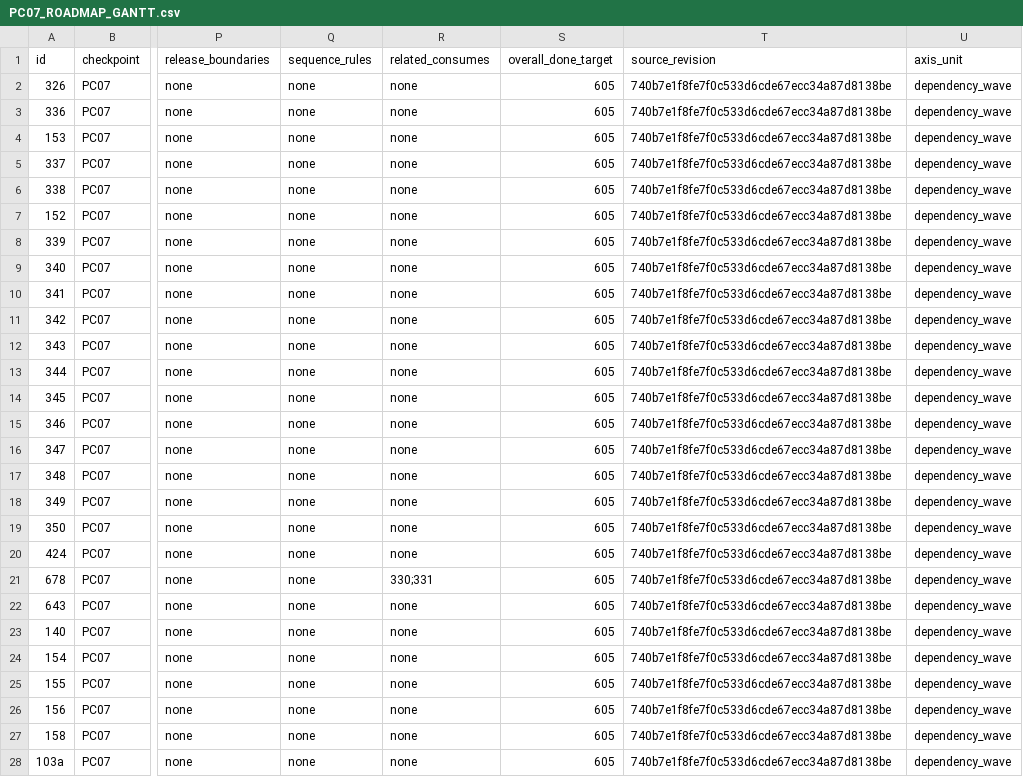
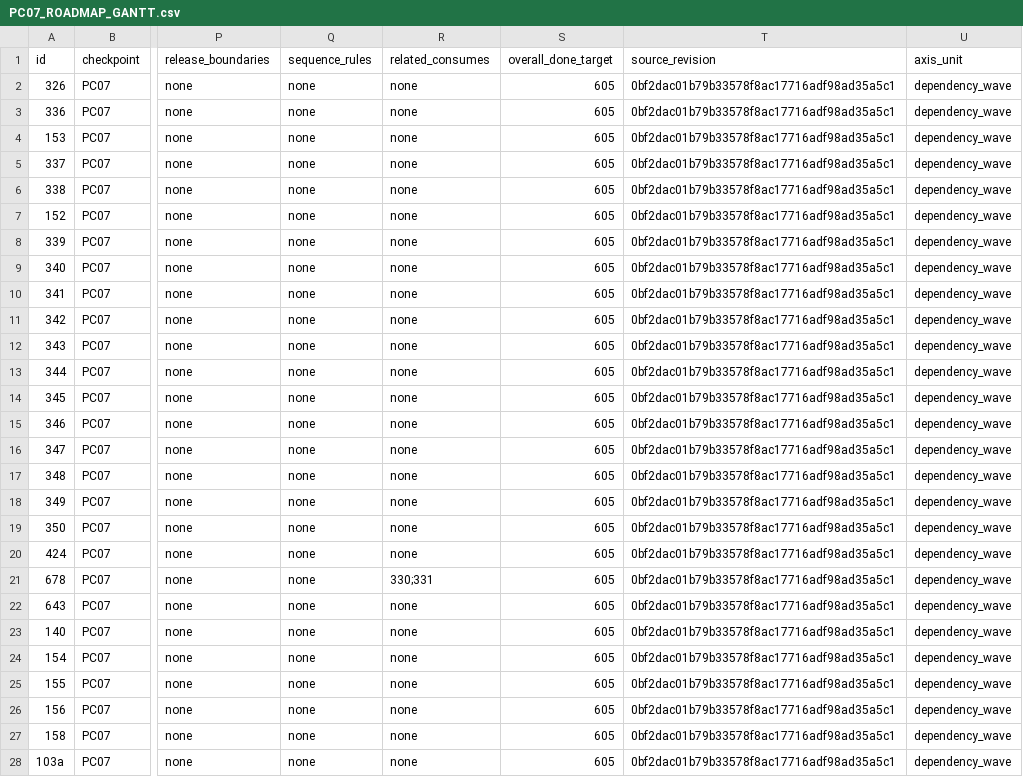
Before and after one commit to emerald-pham/den-of-wolves-new-eden-console, a CSV file: docs/PC07_ROADMAP_GANTT.csv, drawn as a sheet; only a part is shown, gaps mark what is left out; the diff covers the shown part only; the diff names each change by its address in the sheet, - before the commit and + after, or states it on an @@ line.

Commit message:
docs: align future weapon target limits with PC07 excess-hit audit

```diff
--- a/docs/PC07_ROADMAP_GANTT.csv
+++ b/docs/PC07_ROADMAP_GANTT.csv
-T2:T28 (source_revision): 740b7e1f8fe7f0c533d6cde67ecc34a87d8138be
+T2:T28 (source_revision): 0bf2dac01b79b33578f8ac17716adf98ad35a5c1
```
Also changed, not shown: 168 edited cells elsewhere in this file, 5 other files.
